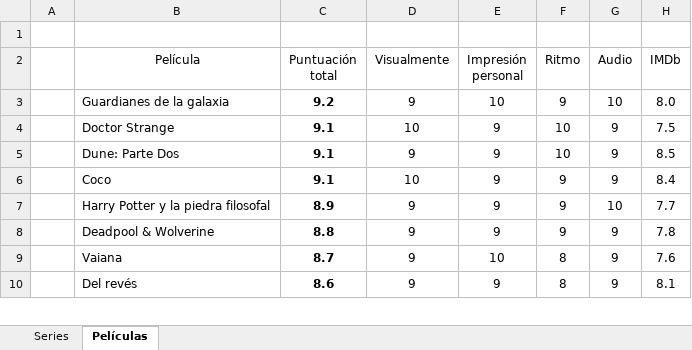
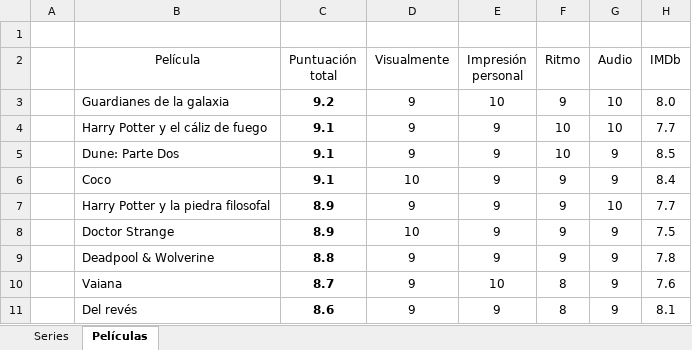
Before and after one commit to jarasa03/Calificacion-de-peliculas-y-series, an Excel workbook: Calificacion.xlsx, sheet Películas, drawn as a sheet; only a part is shown; values as stored, in another font and other column widths than the file's, no borders; table styles not drawn; removed rows and columns are numbered as before the commit, all else as after; the diff names each change by its address in the sheet, - before the commit and + after, or states it on an @@ line.

Commit message:
V. 46

```diff
--- a/Calificacion.xlsx (sheet Películas)
+++ b/Calificacion.xlsx (sheet Películas)
-row 4:  | Doctor Strange | 9.1 | 10 | 9 | 10 | 9 | 7.5
+row 4:  | Harry Potter y el cáliz de fuego | 9.1 | 9 | 9 | 10 | 10 | 7.7
+row 8:  | Doctor Strange | 8.9 | 10 | 9 | 9 | 9 | 7.5
```
